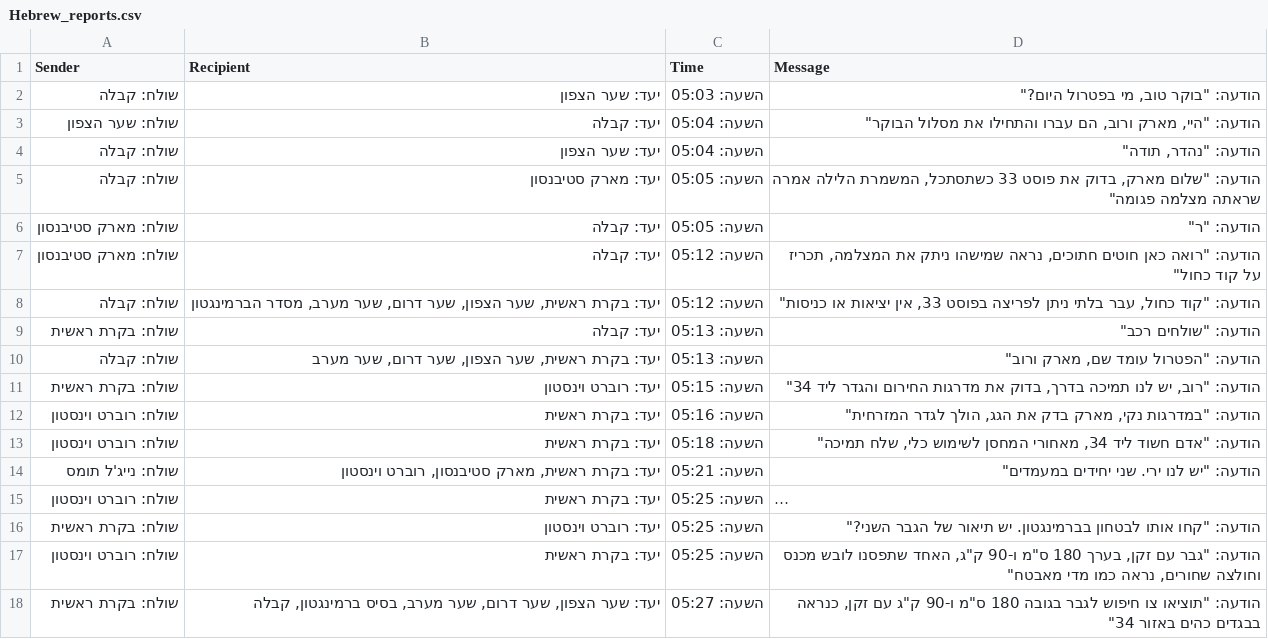
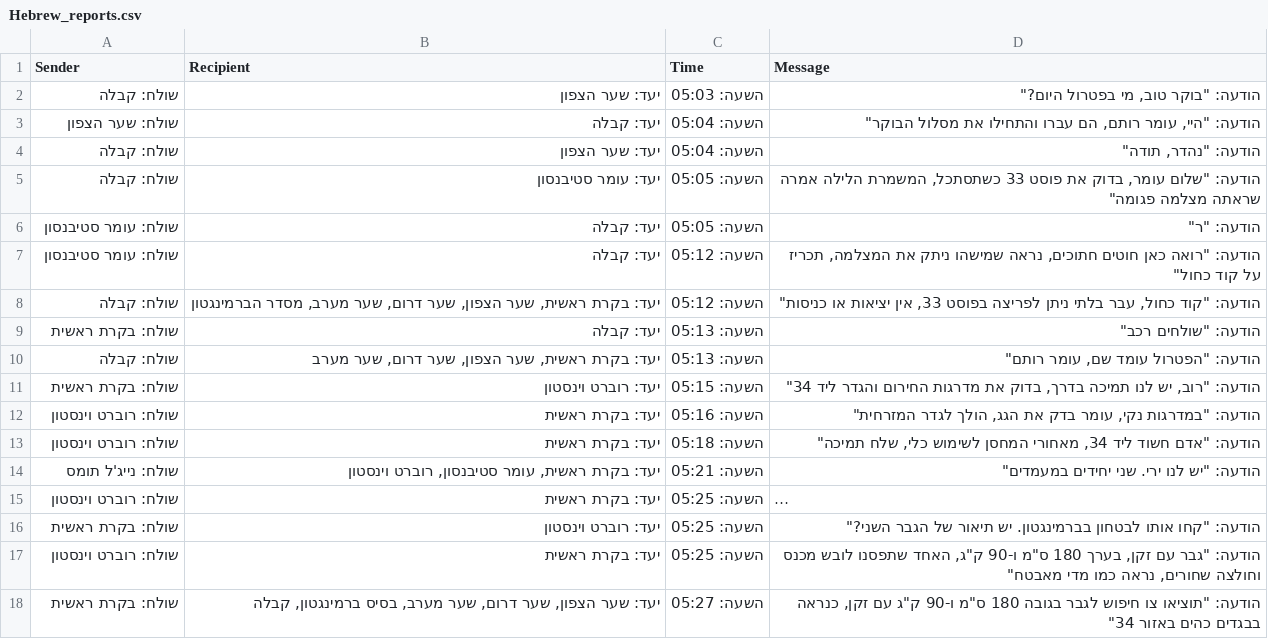
Before and after one commit to leeofri/QA-your-data, a CSV file: data/Hebrew_reports.csv, drawn as a sheet; only a part is shown; long unchanged cells end in …; the diff names each change by its address in the sheet, - before the commit and + after, or states it on an @@ line.

```diff
--- a/data/Hebrew_reports.csv
+++ b/data/Hebrew_reports.csv
-D3 (Message): הודעה: "היי, מארק ורוב, הם עברו…
+D3 (Message): הודעה: "היי, עומר רותם, הם עברו…
-B5 (Recipient): יעד: מארק סטיבנסון
+B5 (Recipient): יעד: עומר סטיבנסון
-D5 (Message): הודעה: "שלום מארק, בדוק את…
+D5 (Message): הודעה: "שלום עומר, בדוק את…
-A6:A7 (Sender): שולח: מארק סטיבנסון
+A6:A7 (Sender): שולח: עומר סטיבנסון
-D10 (Message): הודעה: "הפטרול עומד שם, מארק ורוב"
+D10 (Message): הודעה: "הפטרול עומד שם, עומר רותם"
-D12 (Message): …"במדרגות נקי, מארק בדק את…
+D12 (Message): …"במדרגות נקי, עומר בדק את…
-B14 (Recipient): יעד: בקרת ראשית, מארק סטיבנסון, רוברט וינסטון
+B14 (Recipient): יעד: בקרת ראשית, עומר סטיבנסון, רוברט וינסטון
```
Also changed, not shown: 5 other files.
